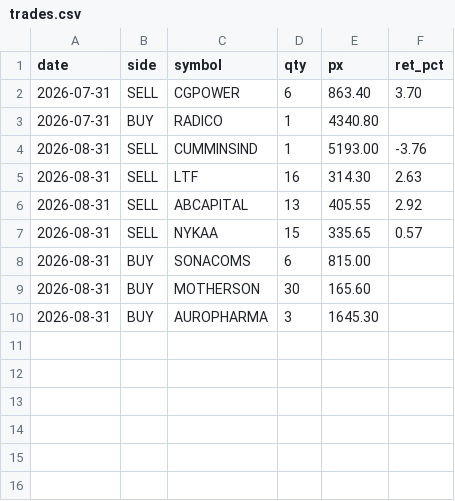
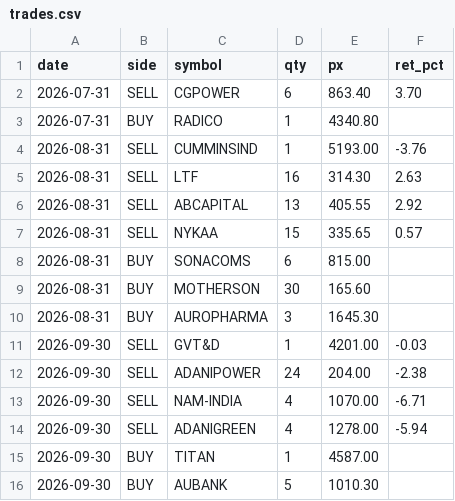
Before and after one commit to Jay2597/combined-book-paper, a CSV file: results/trades.csv, drawn as a sheet; the diff names each change by its address in the sheet, - before the commit and + after, or states it on an @@ line.

```diff
--- a/results/trades.csv
+++ b/results/trades.csv
+row 11: 2026-09-30 | SELL | GVT&D | 1 | 4201.00 | -0.03
+row 12: 2026-09-30 | SELL | ADANIPOWER | 24 | 204.00 | -2.38
+row 13: 2026-09-30 | SELL | NAM-INDIA | 4 | 1070.00 | -6.71
+row 14: 2026-09-30 | SELL | ADANIGREEN | 4 | 1278.00 | -5.94
+row 15: 2026-09-30 | BUY | TITAN | 1 | 4587.00
+row 16: 2026-09-30 | BUY | AUBANK | 5 | 1010.30
```
Also changed, not shown: book/stocks.csv, results/daily_nav.csv.
